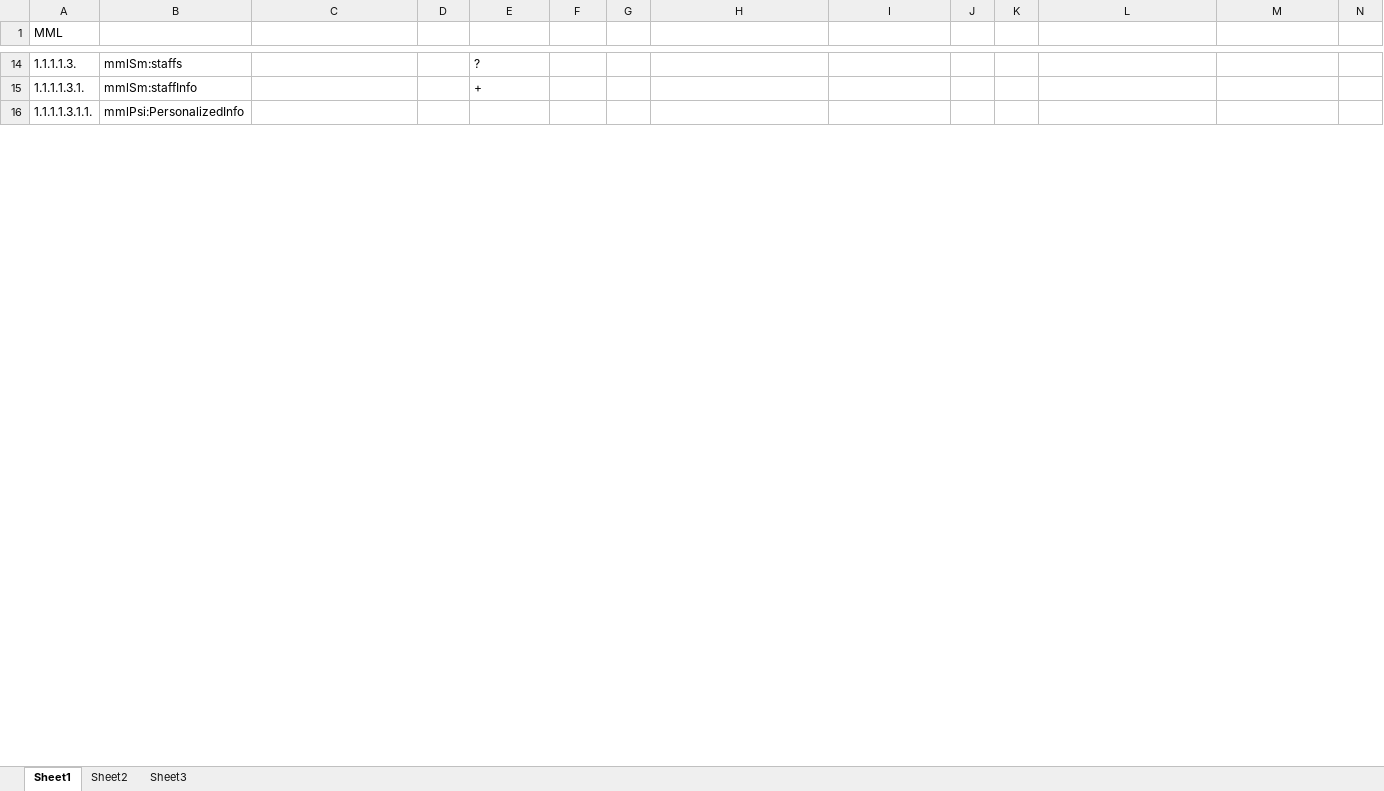
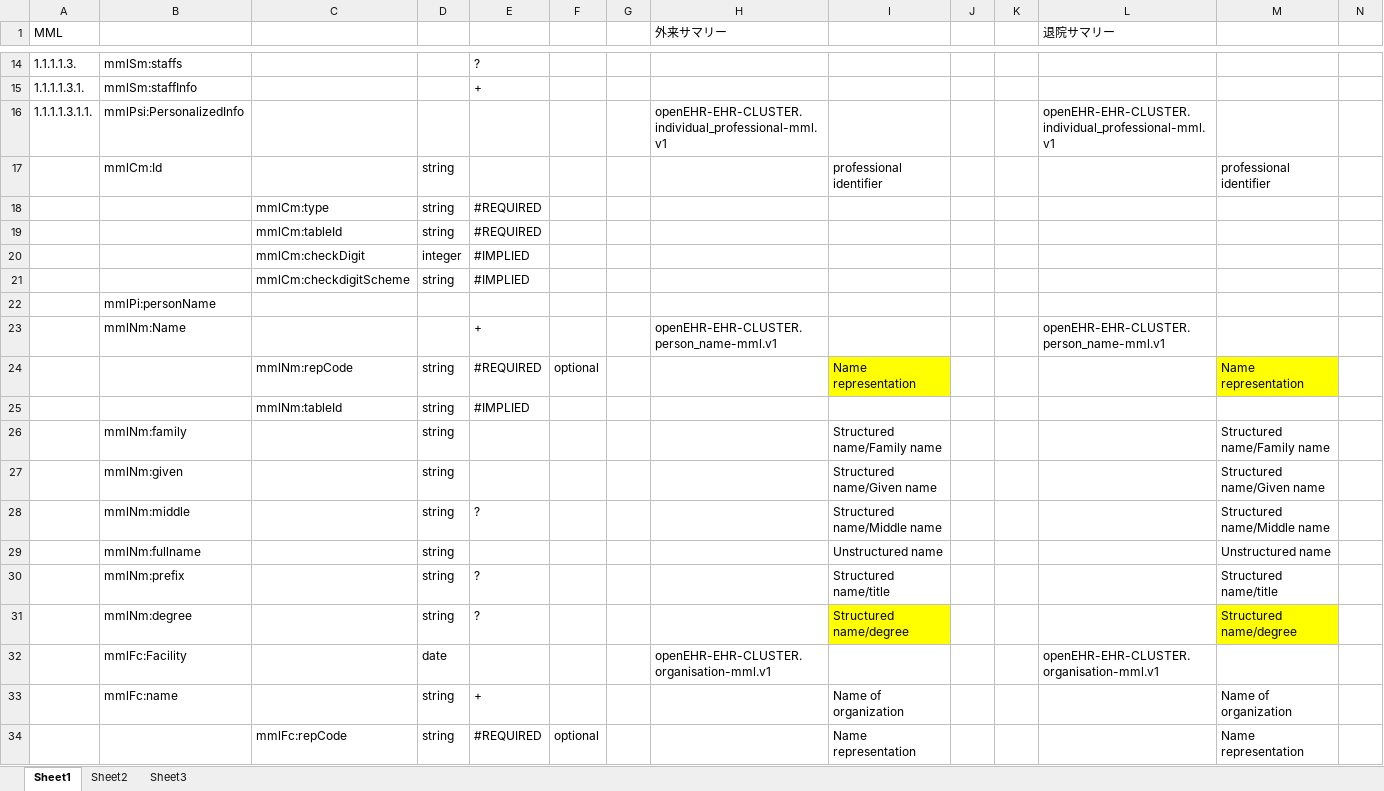
Before and after one commit to skoba/mml, an Excel workbook: mapping/mml_summary_mapping.xlsx, sheet Sheet1, drawn as a sheet; only a part is shown, gaps mark what is left out; values as stored, in another font and other column widths than the file's, no borders; the diff covers the shown part only; the diff names each change by its address in the sheet, - before the commit and + after, or states it on an @@ line.

```diff
--- a/mapping/mml_summary_mapping.xlsx (sheet Sheet1)
+++ b/mapping/mml_summary_mapping.xlsx (sheet Sheet1)
-H1: (empty)
+H1: 外来サマリー
-L1: (empty)
+L1: 退院サマリー
-H16 (外来サマリー): (empty)
+H16 (外来サマリー): openEHR-EHR-CLUSTER.individual_professional-mml.v1
-L16 (退院サマリー): (empty)
+L16 (退院サマリー): openEHR-EHR-CLUSTER.individual_professional-mml.v1
+row 17:  | mmlCm:Id |  | string |  |  |  |  | professional identifier |  |  |  | professional identifier
+row 18:  |  | mmlCm:type | string | #REQUIRED
+row 19:  |  | mmlCm:tableId | string | #REQUIRED
+row 20:  |  | mmlCm:checkDigit | integer | #IMPLIED
+row 21:  |  | mmlCm:checkdigitScheme | string | #IMPLIED
+row 22:  | mmlPi:personName
+row 23:  | mmlNm:Name |  |  | + |  |  | openEHR-EHR-CLUSTER.person_name-mml.v1 |  |  |  | openEHR-EHR-CLUSTER.person_name-mml.v1
+row 24:  |  | mmlNm:repCode | string | #REQUIRED | optional |  |  | Name representation |  |  |  | Name representation
+row 25:  |  | mmlNm:tableId | string | #IMPLIED
+row 26:  | mmlNm:family |  | string |  |  |  |  | Structured name/Family name |  |  |  | Structured name/Family name
+row 27:  | mmlNm:given |  | string |  |  |  |  | Structured name/Given name |  |  |  | Structured name/Given name
+row 28:  | mmlNm:middle |  | string | ? |  |  |  | Structured name/Middle name |  |  |  | Structured name/Middle name
+row 29:  | mmlNm:fullname |  | string |  |  |  |  | Unstructured name |  |  |  | Unstructured name
+row 30:  | mmlNm:prefix |  | string | ? |  |  |  | Structured name/title |  |  |  | Structured name/title
+row 31:  | mmlNm:degree |  | string | ? |  |  |  | Structured name/degree |  |  |  | Structured name/degree
+row 32:  | mmlFc:Facility |  | date |  |  |  | openEHR-EHR-CLUSTER.organisation-mml.v1 |  |  |  | openEHR-EHR-CLUSTER.organisation-mml.v1
+row 33:  | mmlFc:name |  | string | + |  |  |  | Name of organization |  |  |  | Name of organization
+row 34:  |  | mmlFc:repCode | string | #REQUIRED | optional |  |  | Name representation |  |  |  | Name representation
```
Also changed, not shown: 227 added rows and 36 edited cells elsewhere in this sheet, mapping/CLAIM_archetype_mapping.xlsx, mapping/mml_first_clinic_mapping.xlsx, 11 other files.
